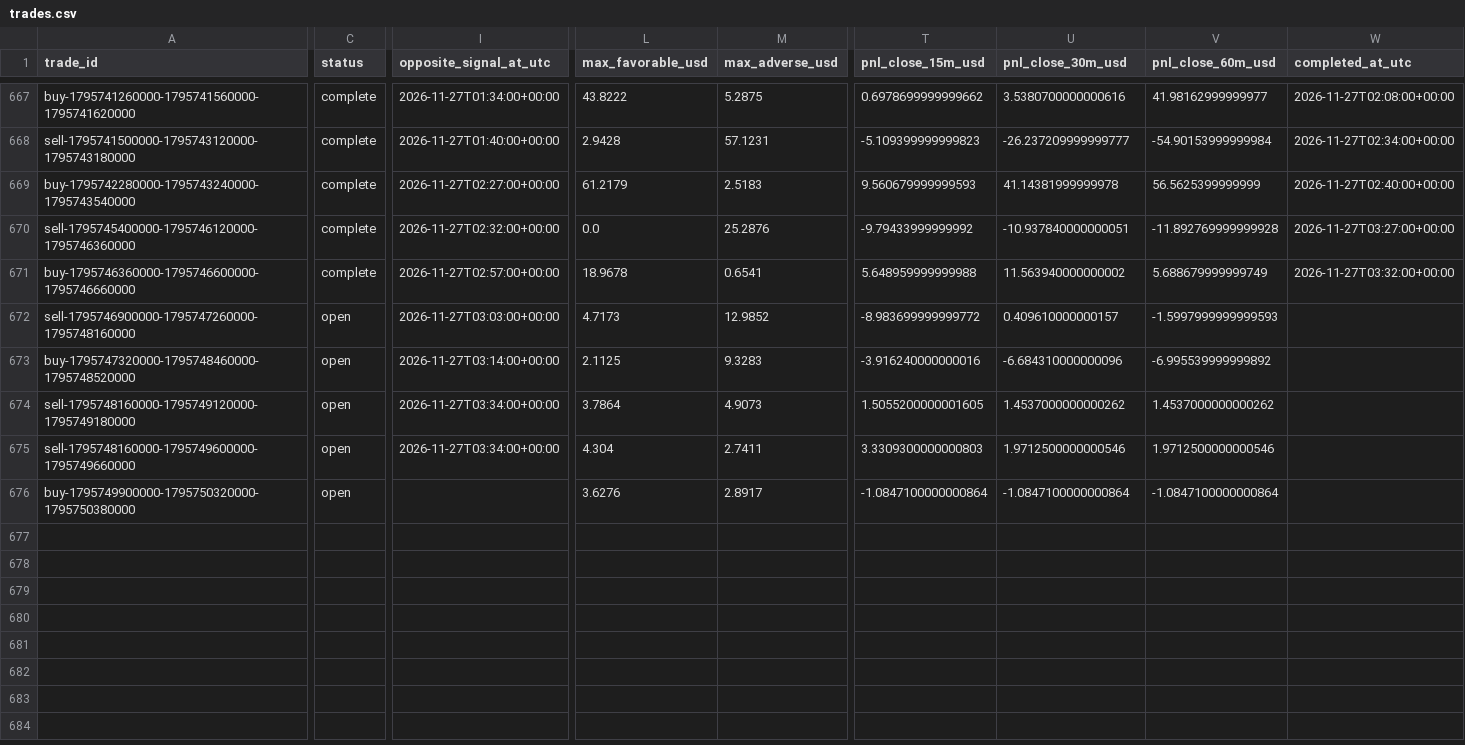
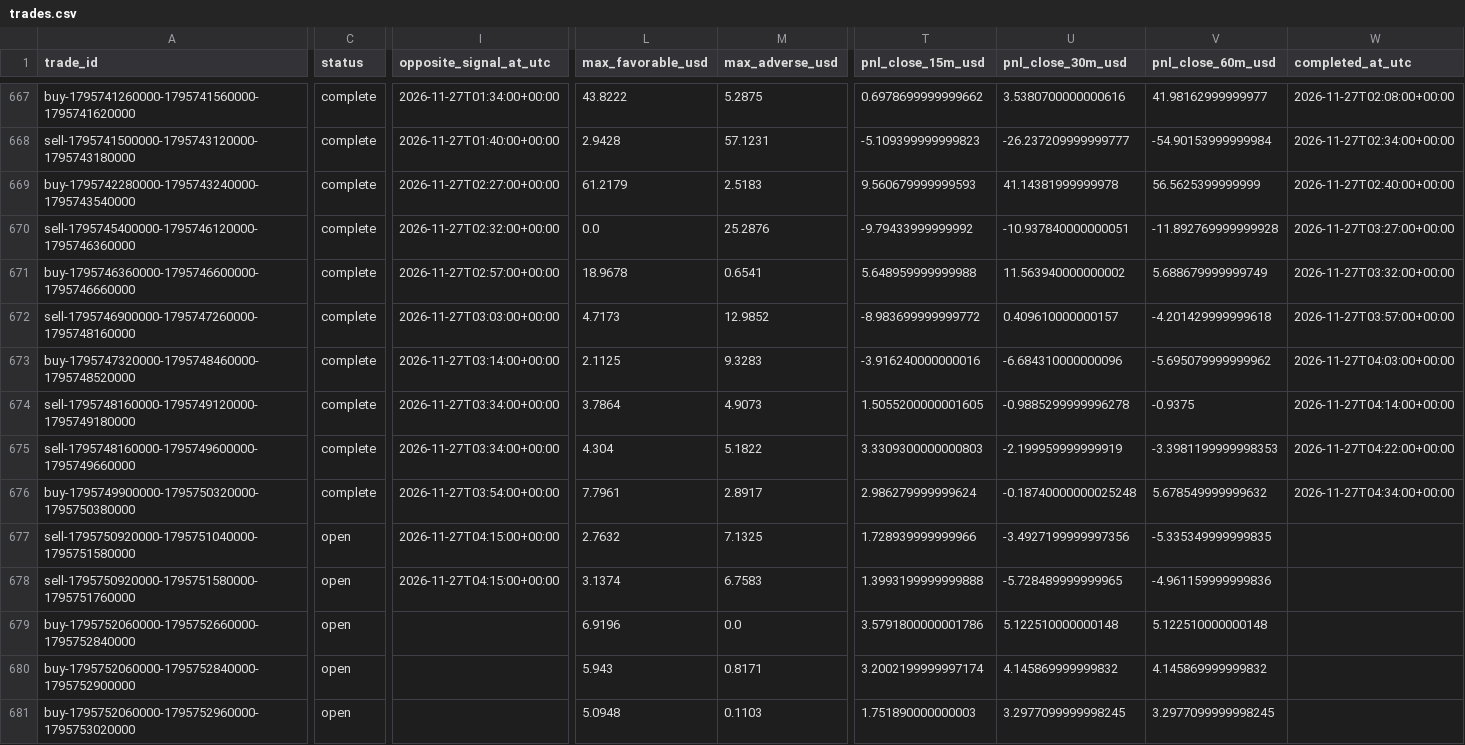
Before and after one commit to salehrbo1-cell/Alert-bot, a CSV file: research/sonic_paper/trades.csv, drawn as a sheet; only a part is shown, gaps mark what is left out; rows hold the shown columns only; the diff covers the shown part only; the diff names each change by its address in the sheet, - before the commit and + after, or states it on an @@ line.

Commit message:
Update Samo paper-monitor observations

```diff
--- a/research/sonic_paper/trades.csv
+++ b/research/sonic_paper/trades.csv
-C672:C676 (status): open
+C672:C676 (status): complete
-V672 (pnl_close_60m_usd): -1.5997999999999593
+V672 (pnl_close_60m_usd): -4.201429999999618
-W672 (completed_at_utc): (empty)
+W672 (completed_at_utc): 2026-11-27T03:57:00+00:00
-V673 (pnl_close_60m_usd): -6.995539999999892
+V673 (pnl_close_60m_usd): -5.695079999999962
-W673 (completed_at_utc): (empty)
+W673 (completed_at_utc): 2026-11-27T04:03:00+00:00
-U674 (pnl_close_30m_usd): 1.4537000000000262
+U674 (pnl_close_30m_usd): -0.9885299999996278
-V674 (pnl_close_60m_usd): 1.4537000000000262
+V674 (pnl_close_60m_usd): -0.9375
-W674 (completed_at_utc): (empty)
+W674 (completed_at_utc): 2026-11-27T04:14:00+00:00
-M675 (max_adverse_usd): 2.7411
+M675 (max_adverse_usd): 5.1822
-U675 (pnl_close_30m_usd): 1.9712500000000546
+U675 (pnl_close_30m_usd): -2.199959999999919
-V675 (pnl_close_60m_usd): 1.9712500000000546
+V675 (pnl_close_60m_usd): -3.3981199999998353
-W675 (completed_at_utc): (empty)
+W675 (completed_at_utc): 2026-11-27T04:22:00+00:00
-I676 (opposite_signal_at_utc): (empty)
+I676 (opposite_signal_at_utc): 2026-11-27T03:54:00+00:00
-L676 (max_favorable_usd): 3.6276
+L676 (max_favorable_usd): 7.7961
-T676 (pnl_close_15m_usd): -1.0847100000000864
+T676 (pnl_close_15m_usd): 2.986279999999624
-U676 (pnl_close_30m_usd): -1.0847100000000864
+U676 (pnl_close_30m_usd): -0.18740000000025248
-V676 (pnl_close_60m_usd): -1.0847100000000864
+V676 (pnl_close_60m_usd): 5.678549999999632
-W676 (completed_at_utc): (empty)
+W676 (completed_at_utc): 2026-11-27T04:34:00+00:00
+row 677: sell-1795750920000-1795751040000-1795751580000 | open | 2026-11-27T04:15:00+00:00 | 2.7632 | 7.1325 | 1.728939999999966 | -3.4927199999997356 | -5.335349999999835
+row 678: sell-1795750920000-1795751580000-1795751760000 | open | 2026-11-27T04:15:00+00:00 | 3.1374 | 6.7583 | 1.3993199999999888 | -5.728489999999965 | -4.961159999999836
+row 679: buy-1795752060000-1795752660000-1795752840000 | open |  | 6.9196 | 0.0 | 3.5791800000001786 | 5.122510000000148 | 5.122510000000148
+row 680: buy-1795752060000-1795752840000-1795752900000 | open |  | 5.943 | 0.8171 | 3.2002199999997174 | 4.145869999999832 | 4.145869999999832
+row 681: buy-1795752060000-1795752960000-1795753020000 | open |  | 5.0948 | 0.1103 | 1.751890000000003 | 3.2977099999998245 | 3.2977099999998245
```
Also changed, not shown: 5 edited cells elsewhere in this file, research/sonic_paper/exit_rule_m5_structure.csv, research/sonic_paper/exit_rule_step_resistance.csv, 4 other files.
